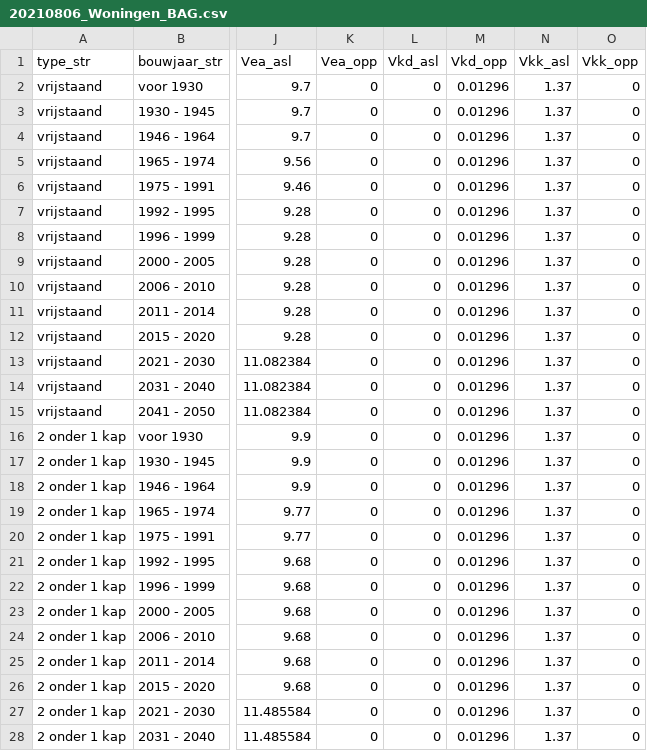
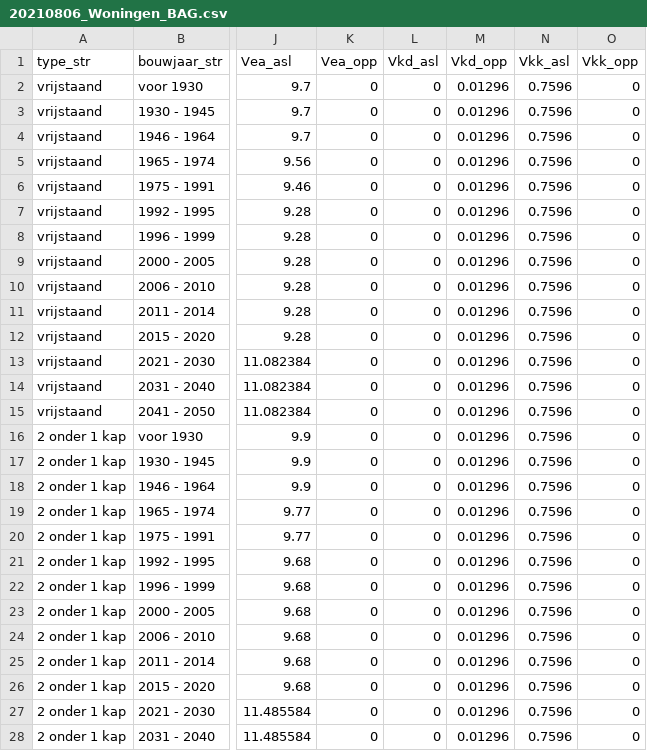
Before and after one commit to RuudvandenWijngaart/VestaDV, a CSV file: data/20210806_Woningen_BAG.csv, drawn as a sheet; only a part is shown, gaps mark what is left out; the diff covers the shown part only; the diff names each change by its address in the sheet, - before the commit and + after, or states it on an @@ line.

```diff
--- a/data/20210806_Woningen_BAG.csv
+++ b/data/20210806_Woningen_BAG.csv
-N2:N28 (Vkk_asl): 1.37
+N2:N28 (Vkk_asl): 0.7596
```
Also changed, not shown: 57 edited cells elsewhere in this file, 9 other files.
